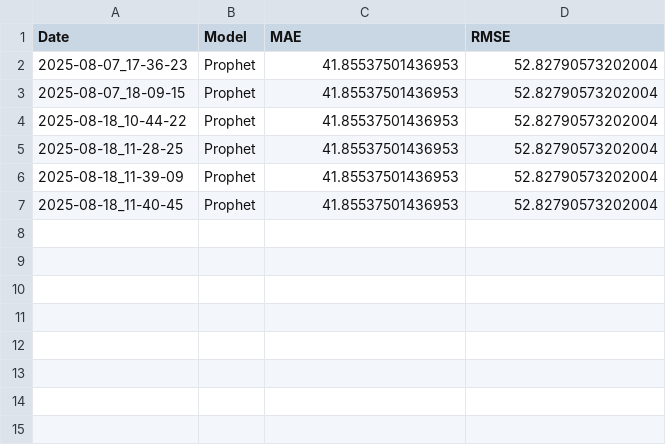
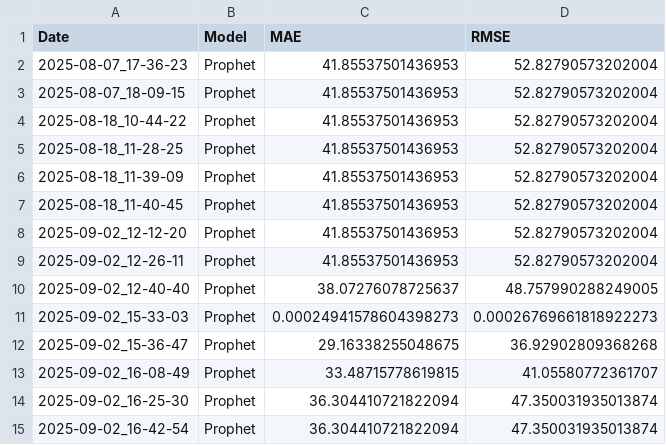
Before and after one commit to Agrocel/Supply-Chain-Management, a CSV file: Reports/models/Model_Report_GJ.csv, drawn as a sheet.

```diff
--- a/Reports/models/Model_Report_GJ.csv
+++ b/Reports/models/Model_Report_GJ.csv
@@ -7 +7,9 @@ Date,Model,MAE,RMSE
 2025-08-18_11-40-45,Prophet,41.85537501436953,52.82790573202004
+2025-09-02_12-12-20,Prophet,41.85537501436953,52.82790573202004
+2025-09-02_12-26-11,Prophet,41.85537501436953,52.82790573202004
+2025-09-02_12-40-40,Prophet,38.07276078725637,48.757990288249005
+2025-09-02_15-33-03,Prophet,0.00024941578604398273,0.00026769661818922273
+2025-09-02_15-36-47,Prophet,29.16338255048675,36.92902809368268
+2025-09-02_16-08-49,Prophet,33.48715778619815,41.05580772361707
+2025-09-02_16-25-30,Prophet,36.304410721822094,47.350031935013874
+2025-09-02_16-42-54,Prophet,36.304410721822094,47.350031935013874
```
Also changed, not shown: Reports/models/Model_Forecast_CG.csv, Reports/models/Model_Forecast_GJ.csv, 28 other files.
